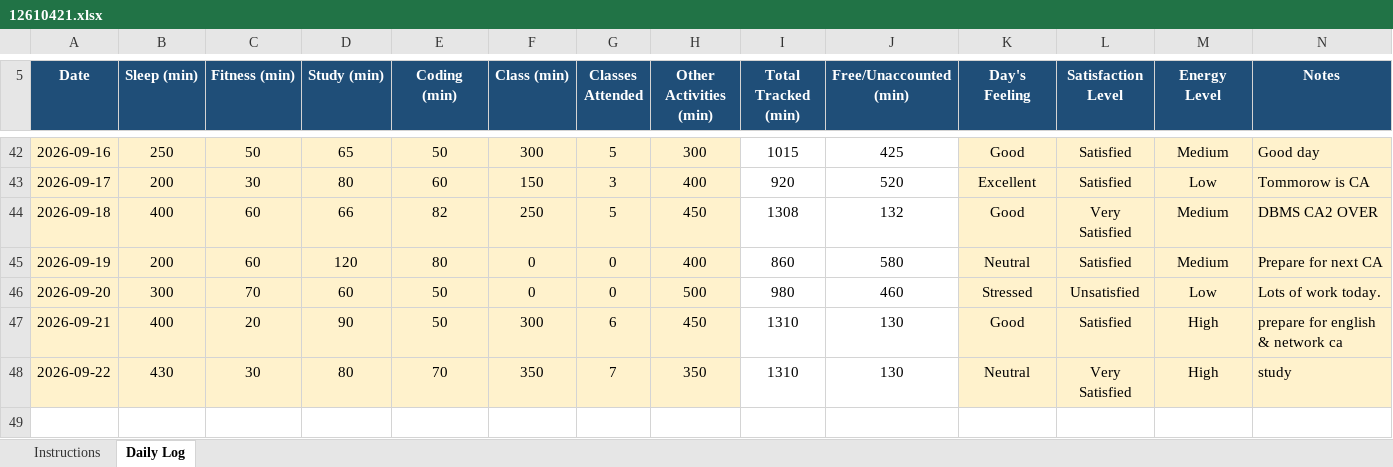
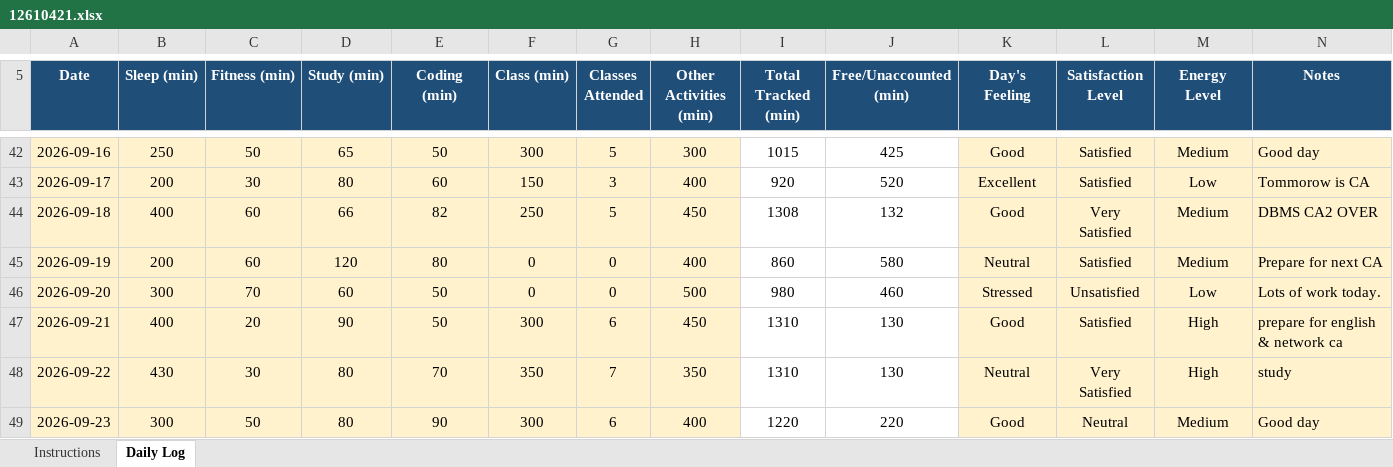
Before and after one commit to Sauravsingh-git-hub/CAP776, an Excel workbook: 12610421.xlsx, sheet Daily Log, drawn as a sheet; only a part is shown, gaps mark what is left out; values as stored, in another font and other column widths than the file's, no borders; conditional formats not drawn; the diff names each change by its address in the sheet, - before the commit and + after, or states it on an @@ line.

Commit message:
Thirty Nine commit

```diff
--- a/12610421.xlsx (sheet Daily Log)
+++ b/12610421.xlsx (sheet Daily Log)
+row 49: 2026-09-23 | 300 | 50 | 80 | 90 | 300 | 6 | 400 | 1220 | 220 | Good | Neutral | Medium | Good day
```
